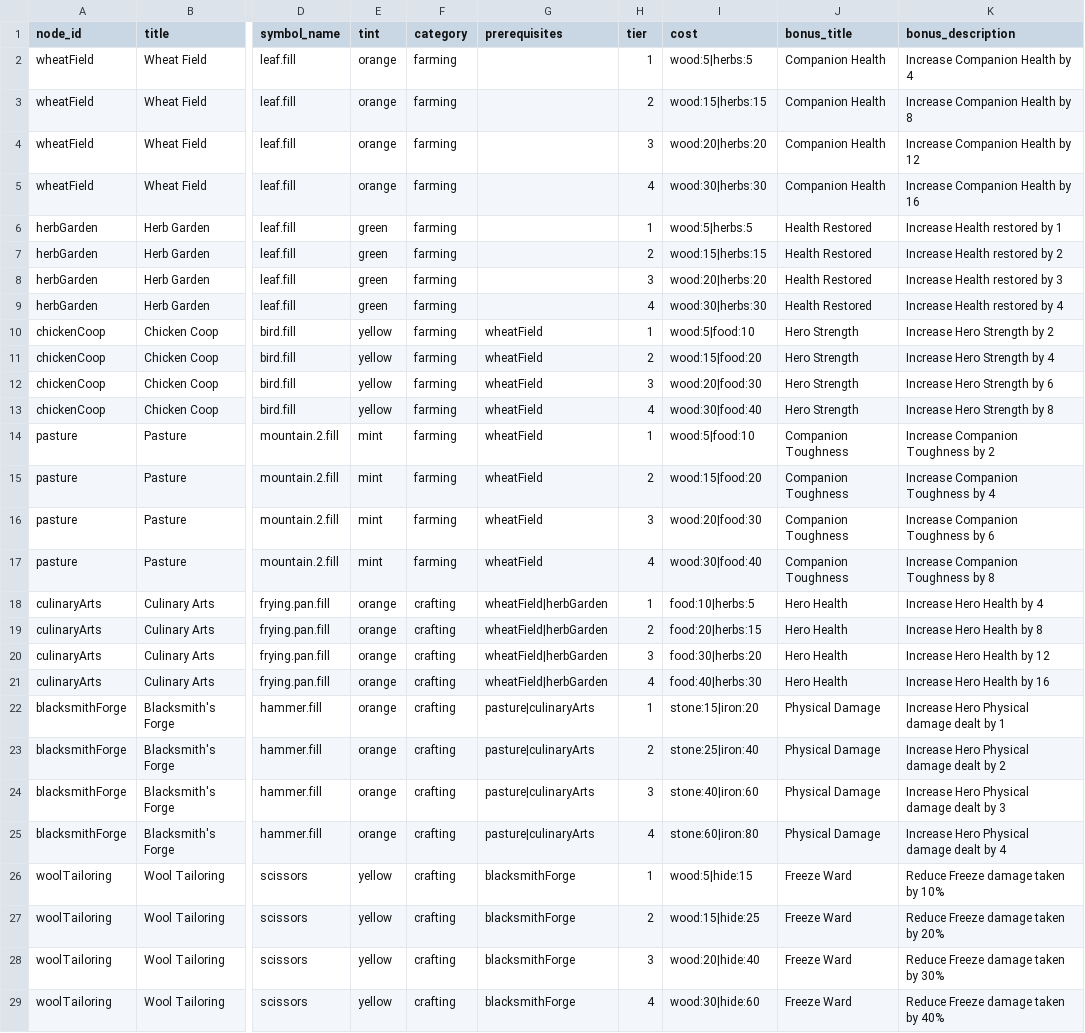
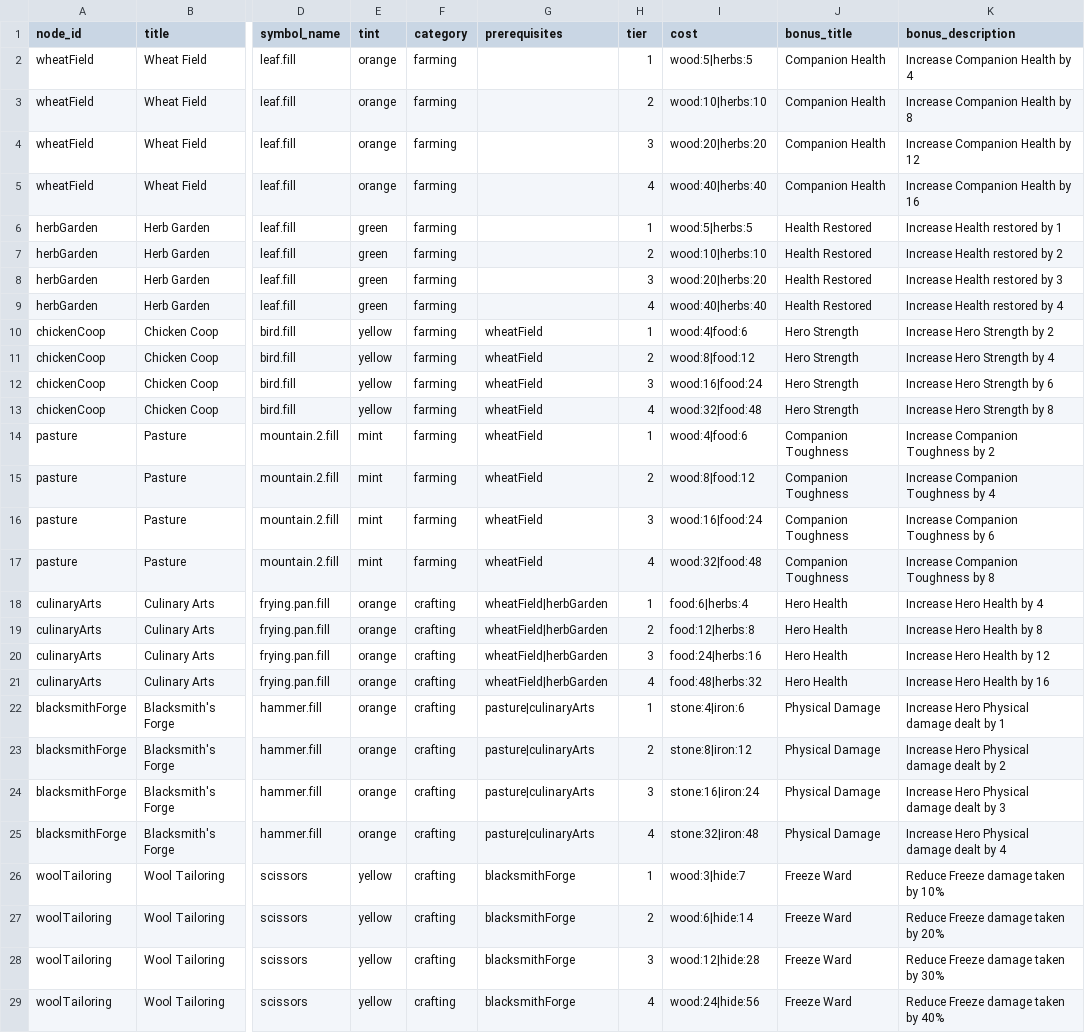
Before and after one commit to Talyen/Trinket, a TSV file: ContentManifest/homestead_nodes.tsv, drawn as a sheet; only a part is shown, gaps mark what is left out; the diff covers the shown part only; the diff names each change by its address in the sheet, - before the commit and + after, or states it on an @@ line.

Commit message:
feat(mystery): scale rewards and rebalance homestead costs
- Scale mystery material rewards by encounter level.\n- Rebalance homestead costs and expose tier IV copy.\n\nUser-Facing: yes\nBreaking: none

```diff
--- a/ContentManifest/homestead_nodes.tsv
+++ b/ContentManifest/homestead_nodes.tsv
-I3 (cost): wood:15|herbs:15
+I3 (cost): wood:10|herbs:10
-I5 (cost): wood:30|herbs:30
+I5 (cost): wood:40|herbs:40
-I7 (cost): wood:15|herbs:15
+I7 (cost): wood:10|herbs:10
-I9 (cost): wood:30|herbs:30
+I9 (cost): wood:40|herbs:40
-I10 (cost): wood:5|food:10
+I10 (cost): wood:4|food:6
-I11 (cost): wood:15|food:20
+I11 (cost): wood:8|food:12
-I12 (cost): wood:20|food:30
+I12 (cost): wood:16|food:24
-I13 (cost): wood:30|food:40
+I13 (cost): wood:32|food:48
-I14 (cost): wood:5|food:10
+I14 (cost): wood:4|food:6
-I15 (cost): wood:15|food:20
+I15 (cost): wood:8|food:12
-I16 (cost): wood:20|food:30
+I16 (cost): wood:16|food:24
-I17 (cost): wood:30|food:40
+I17 (cost): wood:32|food:48
-I18 (cost): food:10|herbs:5
+I18 (cost): food:6|herbs:4
-I19 (cost): food:20|herbs:15
+I19 (cost): food:12|herbs:8
-I20 (cost): food:30|herbs:20
+I20 (cost): food:24|herbs:16
-I21 (cost): food:40|herbs:30
+I21 (cost): food:48|herbs:32
-I22 (cost): stone:15|iron:20
+I22 (cost): stone:4|iron:6
-I23 (cost): stone:25|iron:40
+I23 (cost): stone:8|iron:12
-I24 (cost): stone:40|iron:60
+I24 (cost): stone:16|iron:24
-I25 (cost): stone:60|iron:80
+I25 (cost): stone:32|iron:48
-I26 (cost): wood:5|hide:15
+I26 (cost): wood:3|hide:7
-I27 (cost): wood:15|hide:25
+I27 (cost): wood:6|hide:14
-I28 (cost): wood:20|hide:40
+I28 (cost): wood:12|hide:28
-I29 (cost): wood:30|hide:60
+I29 (cost): wood:24|hide:56
```
Also changed, not shown: 28 edited cells elsewhere in this file, 12 other files.
